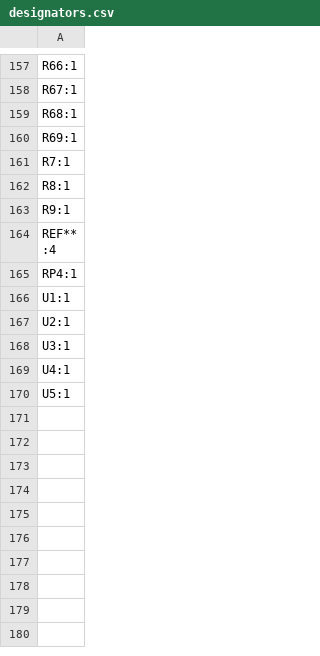
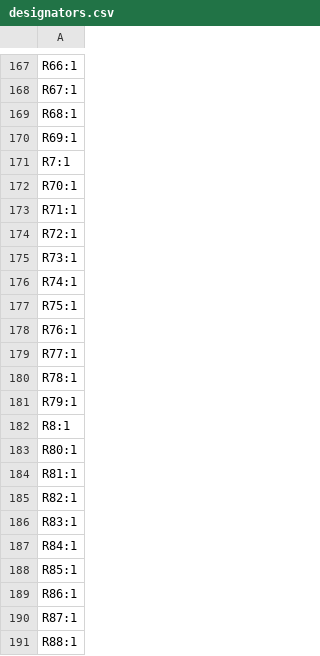
Before and after one commit to Rack-Robotics/Betta-Wire-V1.0, a CSV file: circuit-boards/rack-controller-V1.0/production/designators.csv, drawn as a sheet; only a part is shown, gaps mark what is left out; the shorter side is filled out with more unchanged rows; the diff covers the shown part only.

```diff
--- a/circuit-boards/rack-controller-V1.0/production/designators.csv
+++ b/circuit-boards/rack-controller-V1.0/production/designators.csv
@@ -161,2 +171,21 @@ R69:1
 R7:1
+R70:1
+R71:1
+R72:1
+R73:1
+R74:1
+R75:1
+R76:1
+R77:1
+R78:1
+R79:1
 R8:1
+R80:1
+R81:1
+R82:1
+R83:1
+R84:1
+R85:1
+R86:1
+R87:1
+R88:1
```
Also changed, not shown: 23 added rows and 1 edited cell elsewhere in this file, circuit-boards/rack-controller-V1.0/production/bom.csv, circuit-boards/rack-controller-V1.0/production/positions.csv, 6 other files.
